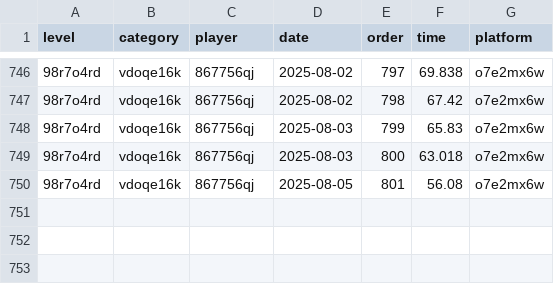
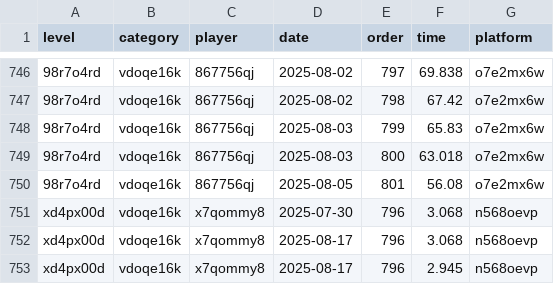
Before and after one commit to Comichimera/JRTDB, a CSV file: data/records.csv, drawn as a sheet; only a part is shown, gaps mark what is left out; the diff names each change by its address in the sheet, - before the commit and + after, or states it on an @@ line.

Commit message:
Added Soup's records (Long Overdue)

```diff
--- a/data/records.csv
+++ b/data/records.csv
+row 751: xd4px00d | vdoqe16k | x7qommy8 | 2025-07-30 | 796 | 3.068 | n568oevp
+row 752: xd4px00d | vdoqe16k | x7qommy8 | 2025-08-17 | 796 | 3.068 | n568oevp
+row 753: xd4px00d | vdoqe16k | x7qommy8 | 2025-08-17 | 796 | 2.945 | n568oevp
```
Also changed, not shown: data/players.csv.
